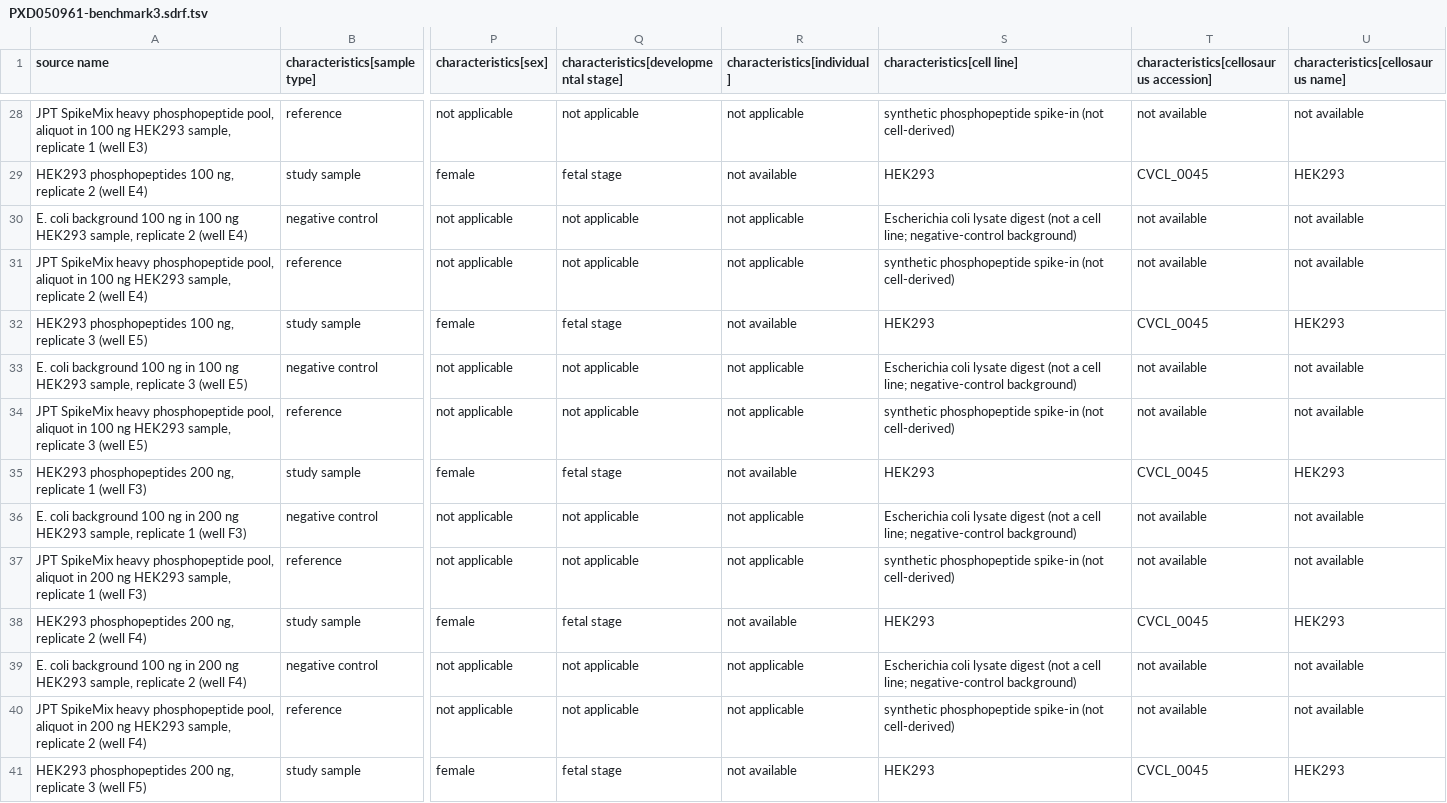
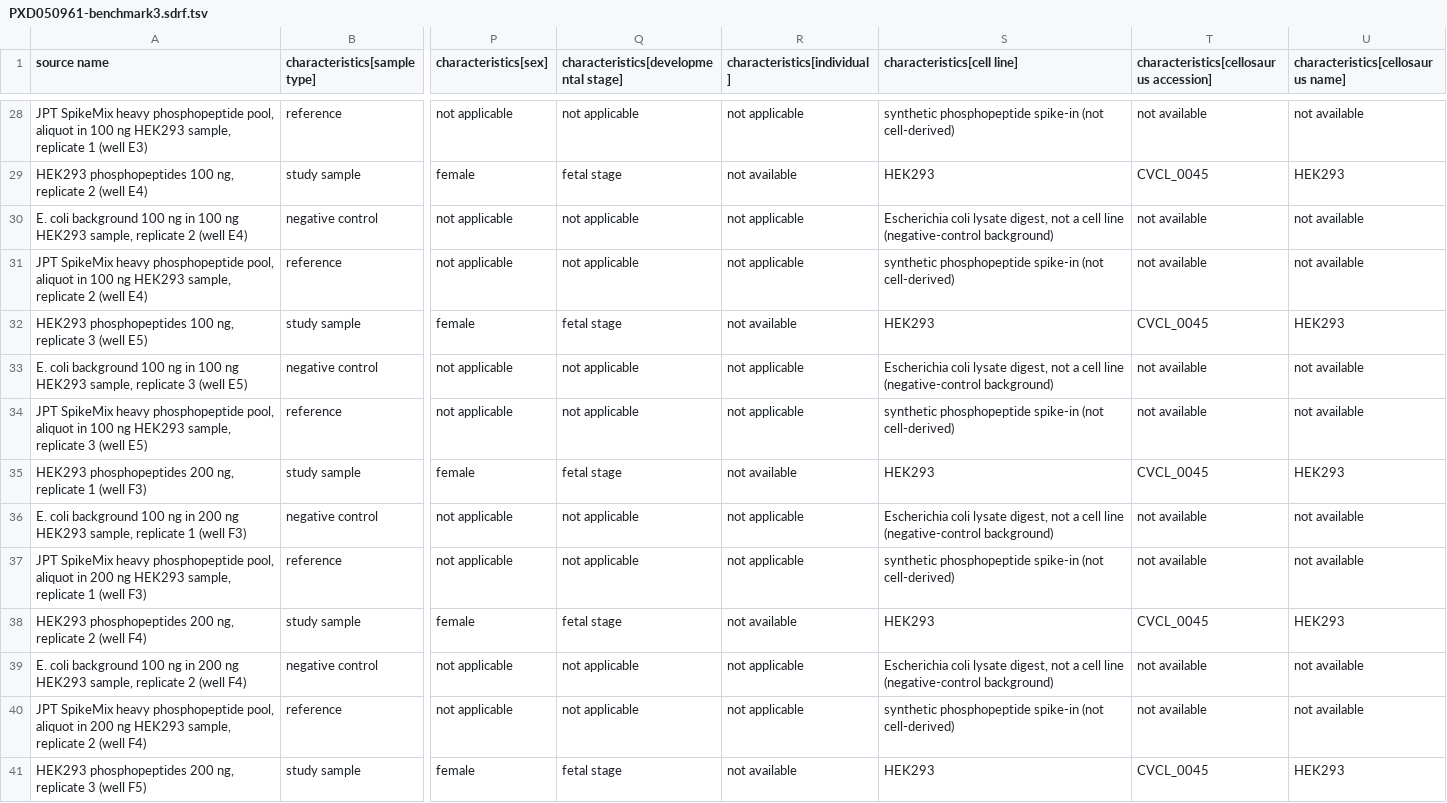
Before and after one commit to bigbio/sdrf-skills, a TSV file: annotations/PXD050961-benchmark3.sdrf.tsv, drawn as a sheet; only a part is shown, gaps mark what is left out; the diff covers the shown part only; the diff names each change by its address in the sheet, - before the commit and + after, or states it on an @@ line.

```diff
--- a/annotations/PXD050961-benchmark3.sdrf.tsv
+++ b/annotations/PXD050961-benchmark3.sdrf.tsv
-S30 (characteristics[cell line]): …coli lysate digest (not a cell line; negative-control background)
+S30 (characteristics[cell line]): …coli lysate digest, not a cell line (negative-control background)
-S33 (characteristics[cell line]): …coli lysate digest (not a cell line; negative-control background)
+S33 (characteristics[cell line]): …coli lysate digest, not a cell line (negative-control background)
-S36 (characteristics[cell line]): …coli lysate digest (not a cell line; negative-control background)
+S36 (characteristics[cell line]): …coli lysate digest, not a cell line (negative-control background)
-S39 (characteristics[cell line]): …coli lysate digest (not a cell line; negative-control background)
+S39 (characteristics[cell line]): …coli lysate digest, not a cell line (negative-control background)
```
Also changed, not shown: 14 edited cells elsewhere in this file, 2 other files.
